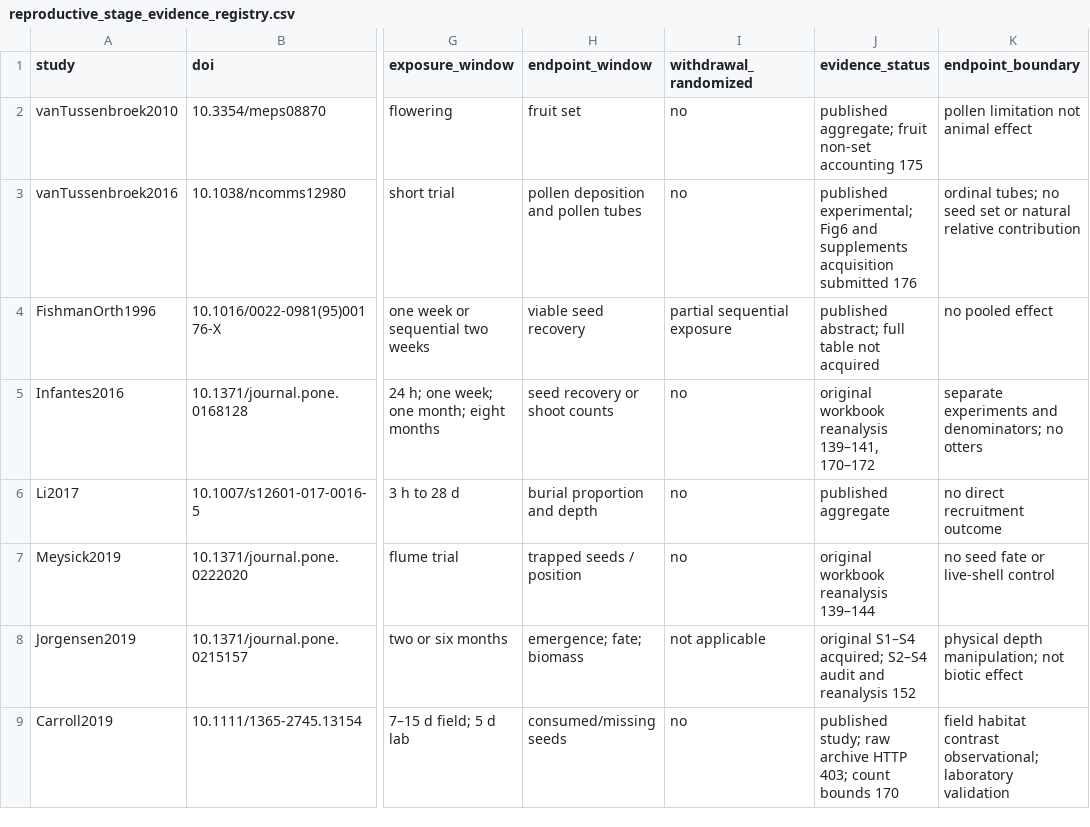
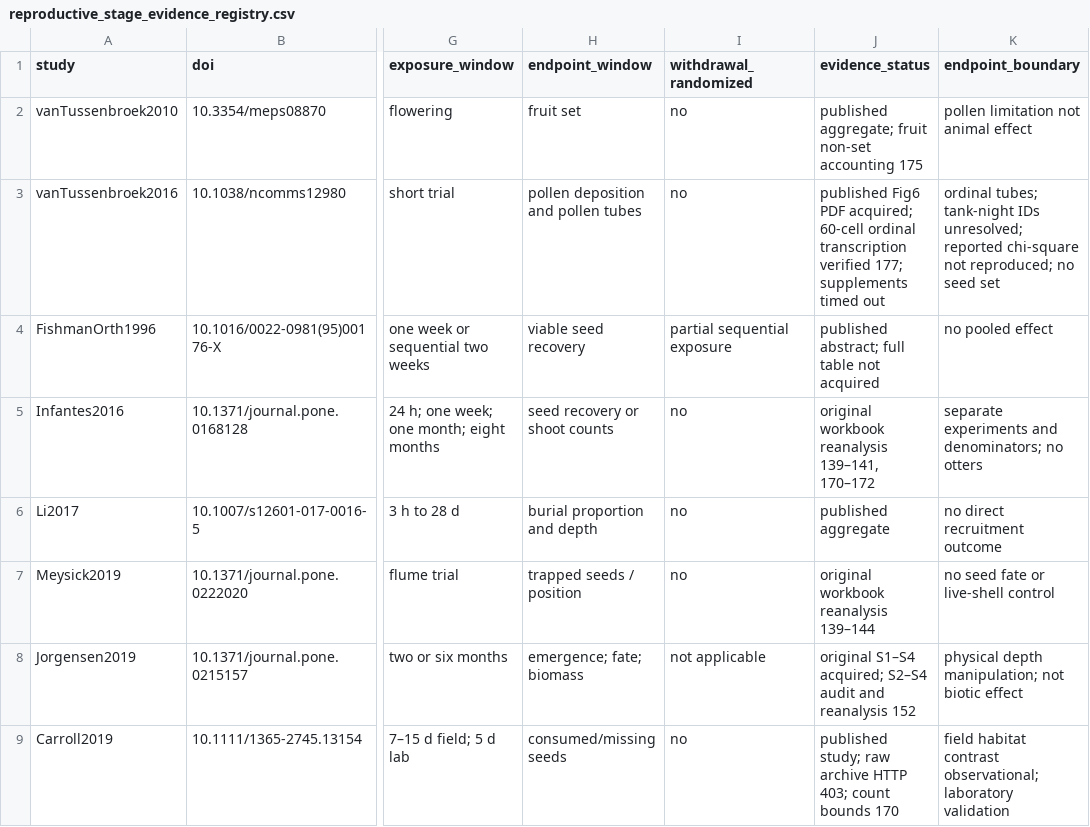
Before and after one commit to zuizui0223/Tampa, a CSV file: data/seagrass_interactions_v1/reproductive_stage_evidence_registry.csv, drawn as a sheet; only a part is shown, gaps mark what is left out; the diff names each change by its address in the sheet, - before the commit and + after, or states it on an @@ line.

Commit message:
Recover and audit marine pollen tube ordinal outcomes from original figure

```diff
--- a/data/seagrass_interactions_v1/reproductive_stage_evidence_registry.csv
+++ b/data/seagrass_interactions_v1/reproductive_stage_evidence_registry.csv
-J3 (evidence_status): published experimental; Fig6 and supplements acquisition submitted 176
+J3 (evidence_status): published Fig6 PDF acquired; 60-cell ordinal transcription verified 177; supplements timed out
-K3 (endpoint_boundary): ordinal tubes; no seed set or natural relative contribution
+K3 (endpoint_boundary): ordinal tubes; tank-night IDs unresolved; reported chi-square not reproduced; no seed set
```
Also changed, not shown: 4 other files.
